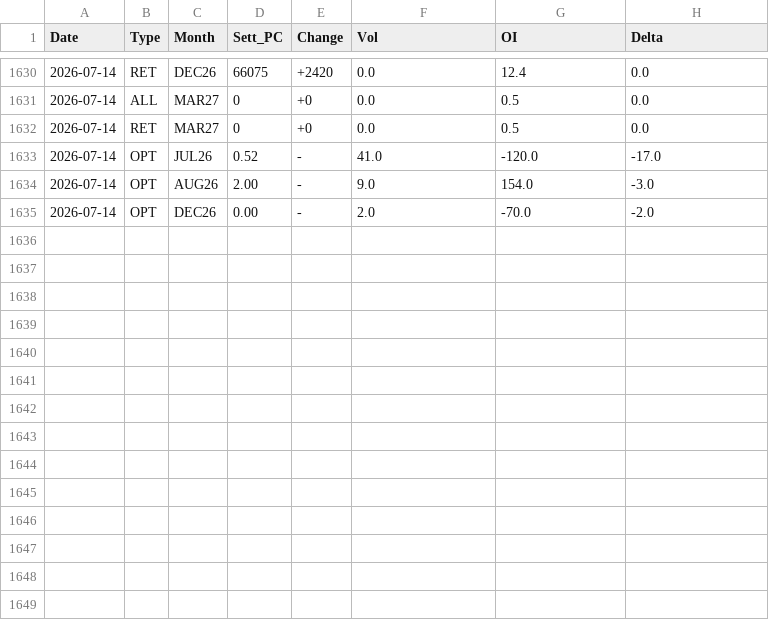
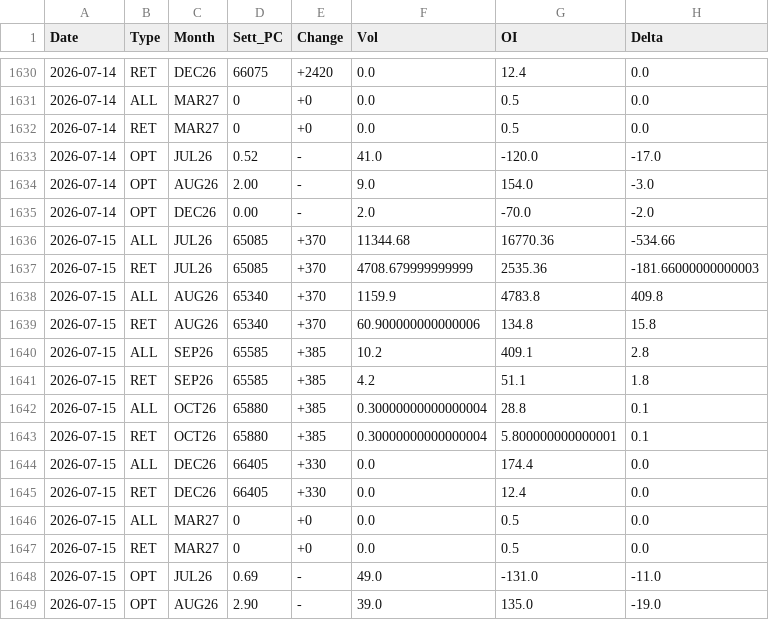
Before and after one commit to jianhuaa/fx-telegram-bot, a CSV file: bitcoin_history.csv, drawn as a sheet; only a part is shown, gaps mark what is left out; the diff names each change by its address in the sheet, - before the commit and + after, or states it on an @@ line.

```diff
--- a/bitcoin_history.csv
+++ b/bitcoin_history.csv
+row 1636: 2026-07-15 | ALL | JUL26 | 65085 | +370 | 11344.68 | 16770.36 | -534.66
+row 1637: 2026-07-15 | RET | JUL26 | 65085 | +370 | 4708.679999999999 | 2535.36 | -181.66000000000003
+row 1638: 2026-07-15 | ALL | AUG26 | 65340 | +370 | 1159.9 | 4783.8 | 409.8
+row 1639: 2026-07-15 | RET | AUG26 | 65340 | +370 | 60.900000000000006 | 134.8 | 15.8
+row 1640: 2026-07-15 | ALL | SEP26 | 65585 | +385 | 10.2 | 409.1 | 2.8
+row 1641: 2026-07-15 | RET | SEP26 | 65585 | +385 | 4.2 | 51.1 | 1.8
+row 1642: 2026-07-15 | ALL | OCT26 | 65880 | +385 | 0.30000000000000004 | 28.8 | 0.1
+row 1643: 2026-07-15 | RET | OCT26 | 65880 | +385 | 0.30000000000000004 | 5.800000000000001 | 0.1
+row 1644: 2026-07-15 | ALL | DEC26 | 66405 | +330 | 0.0 | 174.4 | 0.0
+row 1645: 2026-07-15 | RET | DEC26 | 66405 | +330 | 0.0 | 12.4 | 0.0
+row 1646: 2026-07-15 | ALL | MAR27 | 0 | +0 | 0.0 | 0.5 | 0.0
+row 1647: 2026-07-15 | RET | MAR27 | 0 | +0 | 0.0 | 0.5 | 0.0
+row 1648: 2026-07-15 | OPT | JUL26 | 0.69 | - | 49.0 | -131.0 | -11.0
+row 1649: 2026-07-15 | OPT | AUG26 | 2.90 | - | 39.0 | 135.0 | -19.0
```
